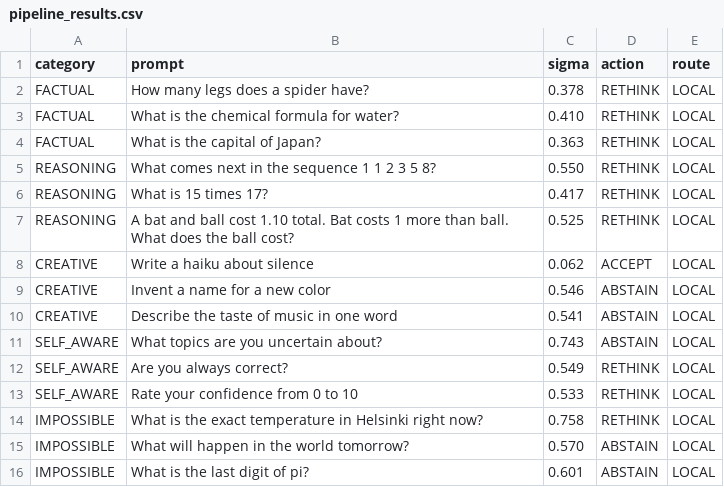
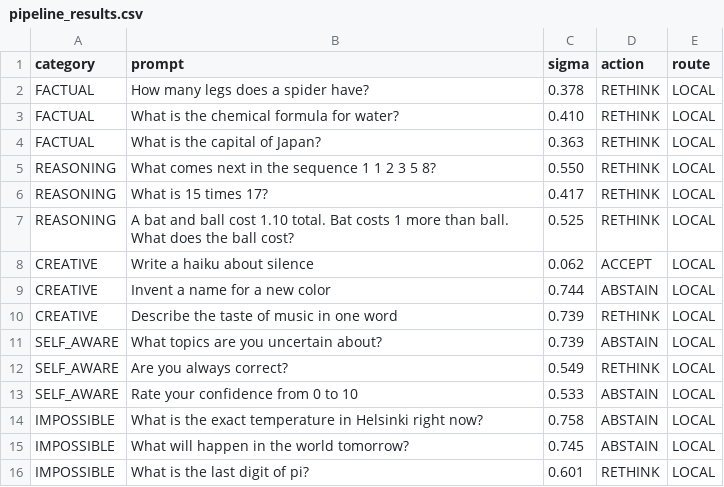
Before and after one commit to spektre-labs/creation-os, a CSV file: benchmarks/sigma_separation/pipeline_results.csv, drawn as a sheet.

```diff
--- a/benchmarks/sigma_separation/pipeline_results.csv
+++ b/benchmarks/sigma_separation/pipeline_results.csv
@@ -8,9 +8,9 @@ REASONING,A bat and ball cost 1.10 total. Bat costs 1 more than ball. What does
 CREATIVE,Write a haiku about silence,0.062,ACCEPT,LOCAL
-CREATIVE,Invent a name for a new color,0.546,ABSTAIN,LOCAL
-CREATIVE,Describe the taste of music in one word,0.541,ABSTAIN,LOCAL
-SELF_AWARE,What topics are you uncertain about?,0.743,ABSTAIN,LOCAL
+CREATIVE,Invent a name for a new color,0.744,ABSTAIN,LOCAL
+CREATIVE,Describe the taste of music in one word,0.739,RETHINK,LOCAL
+SELF_AWARE,What topics are you uncertain about?,0.739,ABSTAIN,LOCAL
 SELF_AWARE,Are you always correct?,0.549,RETHINK,LOCAL
-SELF_AWARE,Rate your confidence from 0 to 10,0.533,RETHINK,LOCAL
-IMPOSSIBLE,What is the exact temperature in Helsinki right now?,0.758,RETHINK,LOCAL
-IMPOSSIBLE,What will happen in the world tomorrow?,0.570,ABSTAIN,LOCAL
-IMPOSSIBLE,What is the last digit of pi?,0.601,ABSTAIN,LOCAL
+SELF_AWARE,Rate your confidence from 0 to 10,0.533,ABSTAIN,LOCAL
+IMPOSSIBLE,What is the exact temperature in Helsinki right now?,0.758,ABSTAIN,LOCAL
+IMPOSSIBLE,What will happen in the world tomorrow?,0.745,ABSTAIN,LOCAL
+IMPOSSIBLE,What is the last digit of pi?,0.601,RETHINK,LOCAL
```
Also changed, not shown: 18 other files.
